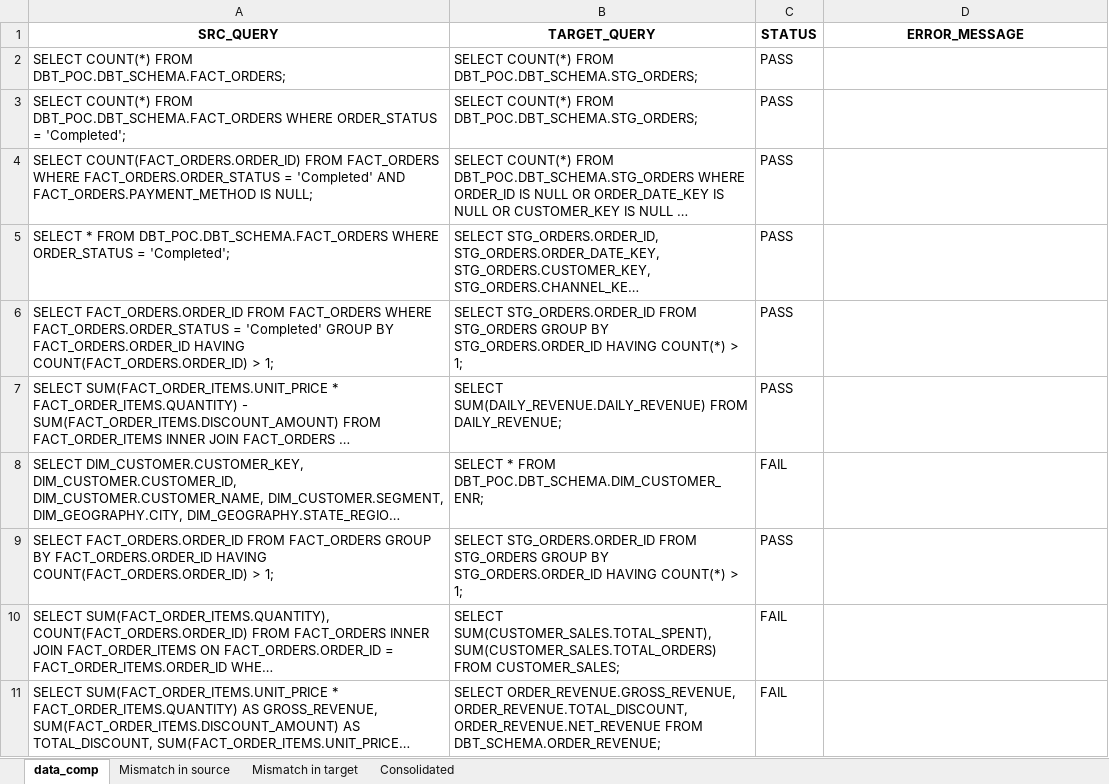
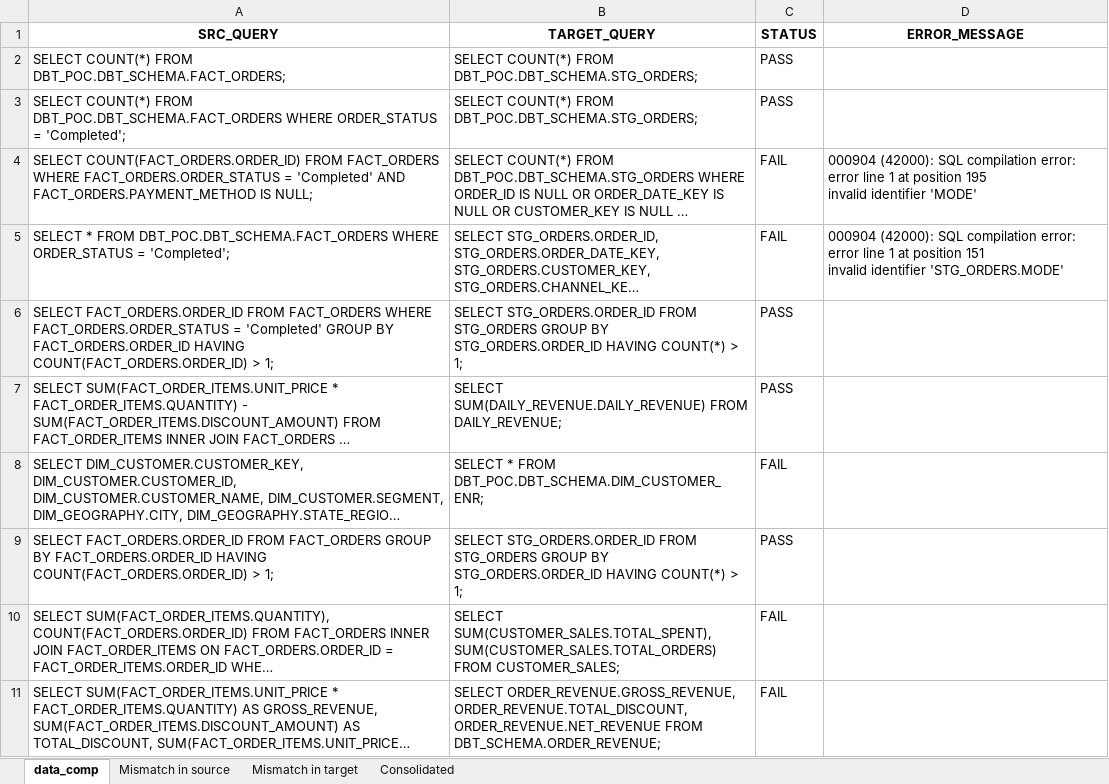
Before and after one commit to picklu22/DBTPOC, an Excel workbook: data_comp.xlsx, sheet data_comp, drawn as a sheet; long unchanged cells end in …; values as stored, in another font and other column widths than the file's, no borders; ↵ is a line break in a cell; the diff names each change by its address in the sheet, - before the commit and + after, or states it on an @@ line.

```diff
--- a/data_comp.xlsx (sheet data_comp)
+++ b/data_comp.xlsx (sheet data_comp)
-C4:C5 (STATUS): PASS
+C4:C5 (STATUS): FAIL
-D4 (ERROR_MESSAGE): (empty)
+D4 (ERROR_MESSAGE): 000904 (42000): SQL compilation error: error line 1 at position 195 ↵ invalid identifier 'MODE'
-D5 (ERROR_MESSAGE): (empty)
+D5 (ERROR_MESSAGE): 000904 (42000): SQL compilation error: error line 1 at position 151 ↵ invalid identifier 'STG_ORDERS.MODE'
```
